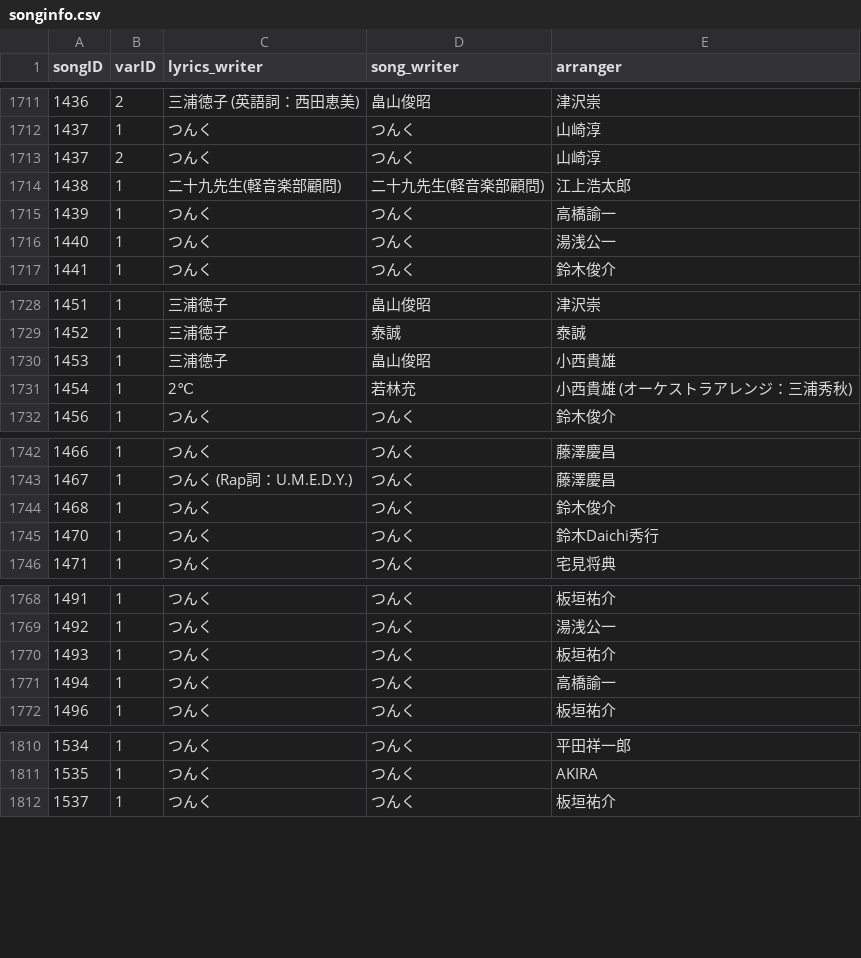
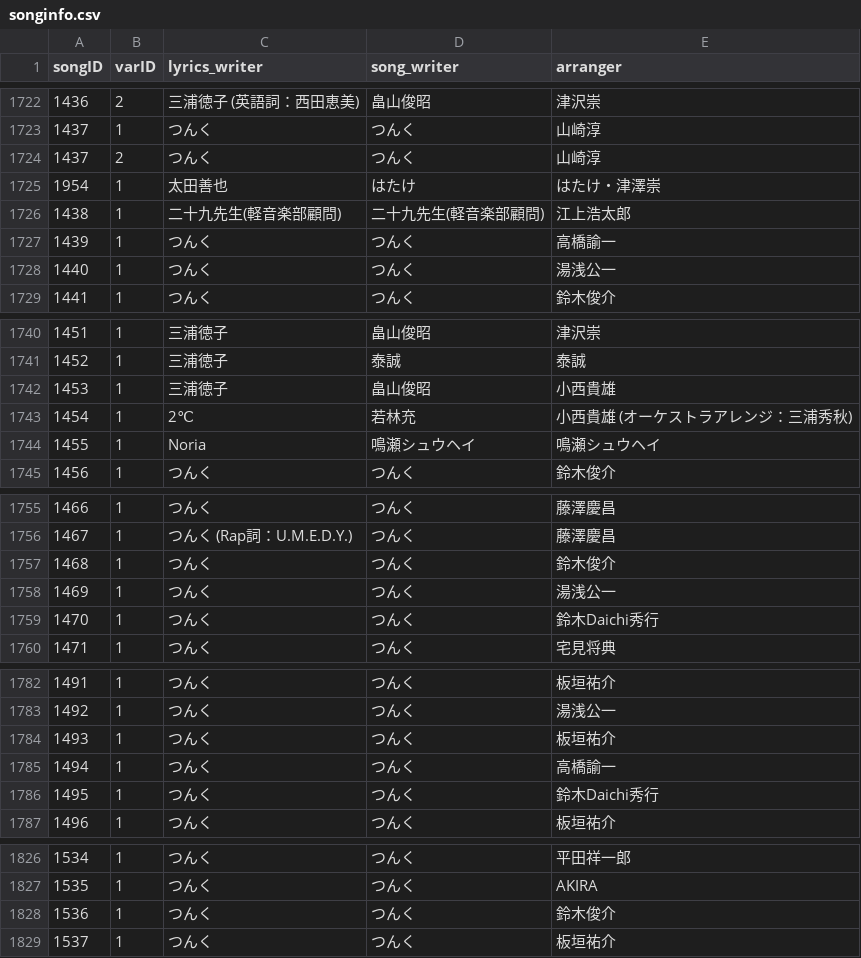
Before and after one commit to tallestorange/new_sort, a CSV file: src/HP_EXTERNAL_DB/songinfo.csv, drawn as a sheet; only a part is shown, gaps mark what is left out; the diff covers the shown part only.

```diff
--- a/src/HP_EXTERNAL_DB/songinfo.csv
+++ b/src/HP_EXTERNAL_DB/songinfo.csv
@@ -1713,2 +1724,3 @@ songID,varID,lyrics_writer,song_writer,arranger
 1437,2,つんく,つんく,山崎淳
+1954,1,太田善也,はたけ,はたけ・津澤崇
 1438,1,二十九先生(軽音楽部顧問),二十九先生(軽音楽部顧問),江上浩太郎
@@ -1731,2 +1743,3 @@ songID,varID,lyrics_writer,song_writer,arranger
 1454,1,2℃,若林充,小西貴雄 (オーケストラアレンジ：三浦秀秋)
+1455,1,Noria,鳴瀬シュウヘイ,鳴瀬シュウヘイ
 1456,1,つんく,つんく,鈴木俊介
@@ -1744,2 +1757,3 @@ songID,varID,lyrics_writer,song_writer,arranger
 1468,1,つんく,つんく,鈴木俊介
+1469,1,つんく,つんく,湯浅公一
 1470,1,つんく,つんく,鈴木Daichi秀行
@@ -1771,2 +1785,3 @@ songID,varID,lyrics_writer,song_writer,arranger
 1494,1,つんく,つんく,高橋諭一
+1495,1,つんく,つんく,鈴木Daichi秀行
 1496,1,つんく,つんく,板垣祐介
@@ -1811,2 +1827,3 @@ songID,varID,lyrics_writer,song_writer,arranger
 1535,1,つんく,つんく,AKIRA
+1536,1,つんく,つんく,鈴木俊介
 1537,1,つんく,つんく,板垣祐介
```
Also changed, not shown: 40 added rows elsewhere in this file, src/HP_EXTERNAL_DB/songinfo_raw.csv, 1 other file.
